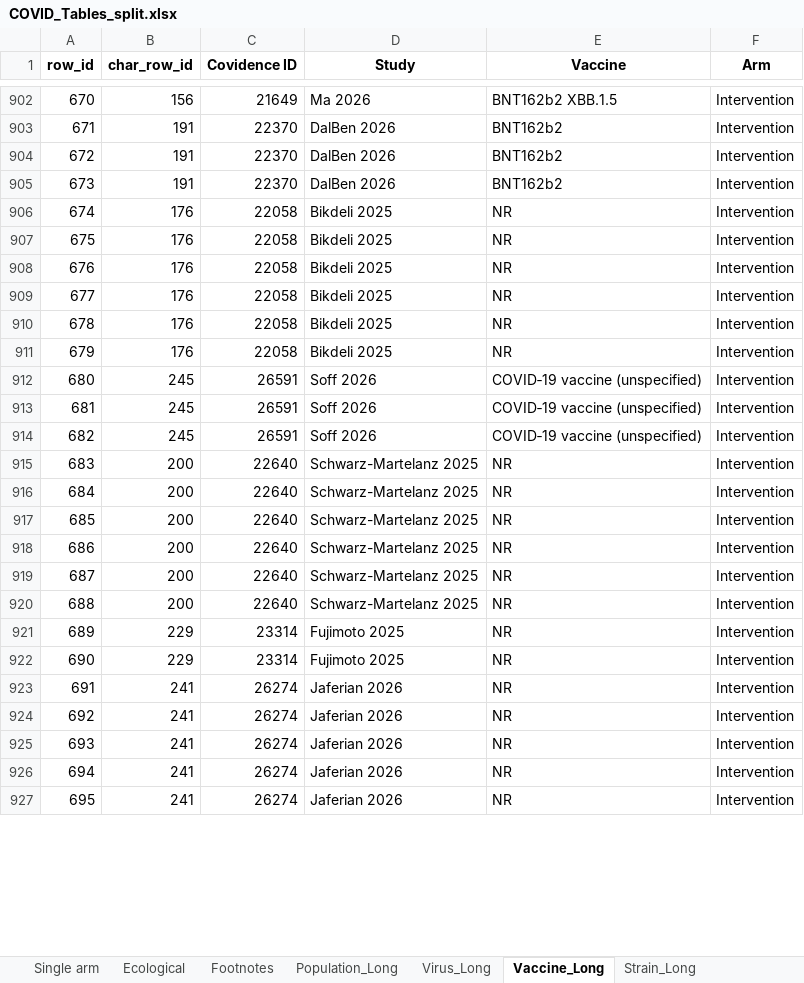
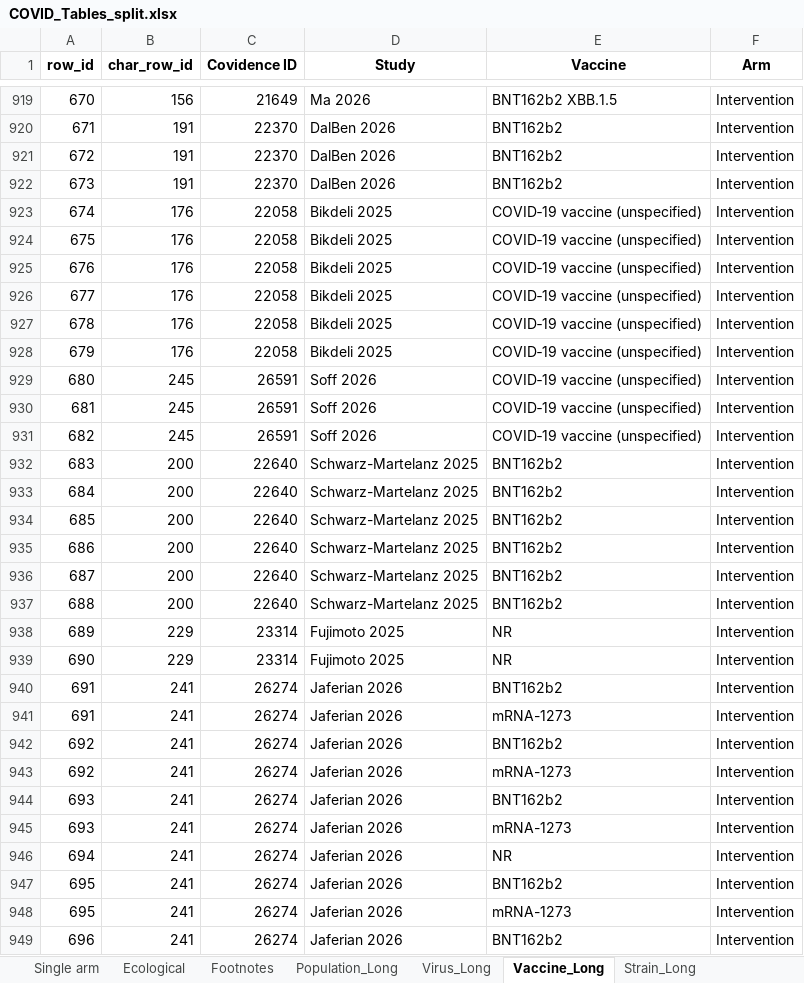
Before and after one commit to Michelle-Watson/vip_data_vis, an Excel workbook: outcome_tables/COVID_Tables_split.xlsx, sheet Vaccine_Long, drawn as a sheet; only a part is shown, gaps mark what is left out; values as stored, in another font and other column widths than the file's, no borders; addresses are those after the commit; the diff covers the shown part only; the diff names each change by its address in the sheet, - before the commit and + after, or states it on an @@ line.

```diff
--- a/outcome_tables/COVID_Tables_split.xlsx (sheet Vaccine_Long)
+++ b/outcome_tables/COVID_Tables_split.xlsx (sheet Vaccine_Long)
-E923:E928 (Vaccine): NR
+E923:E928 (Vaccine): COVID‑19 vaccine (unspecified)
-E932:E937 (Vaccine): NR
+E932:E937 (Vaccine): BNT162b2
+row 940: 691 | 241 | 26274 | Jaferian 2026 | BNT162b2 | Intervention
-E941 (Vaccine): NR
+E941 (Vaccine): mRNA-1273
+row 942: 692 | 241 | 26274 | Jaferian 2026 | BNT162b2 | Intervention
-E943 (Vaccine): NR
+E943 (Vaccine): mRNA-1273
+row 944: 693 | 241 | 26274 | Jaferian 2026 | BNT162b2 | Intervention
-E945 (Vaccine): NR
+E945 (Vaccine): mRNA-1273
+row 947: 695 | 241 | 26274 | Jaferian 2026 | BNT162b2 | Intervention
-E948 (Vaccine): NR
+E948 (Vaccine): mRNA-1273
+row 949: 696 | 241 | 26274 | Jaferian 2026 | BNT162b2 | Intervention
```
Also changed, not shown: other rows of this sheet, sheet All, sheet Adjusted comparative, sheet Single arm, sheet Unadjusted comparative, sheet Population_Long, sheet Strain_Long, 3 more sheets, characteristics_tables/All_Study_Characteristics.xlsx, characteristics_tables/COVID_Study_Characteristics.xlsx, 10 other files.
